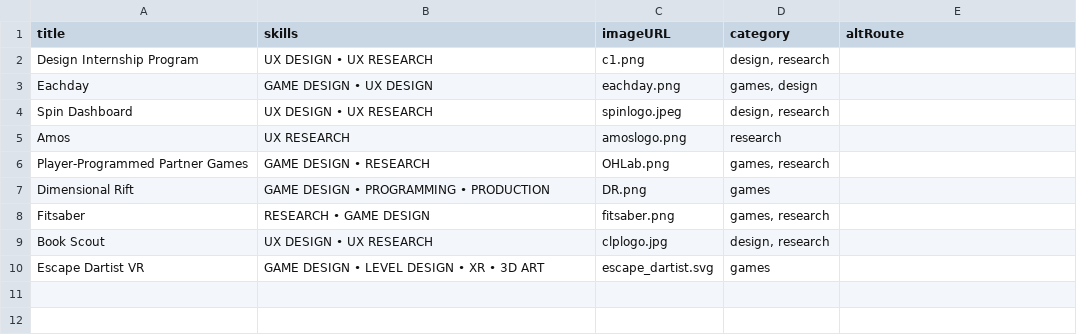
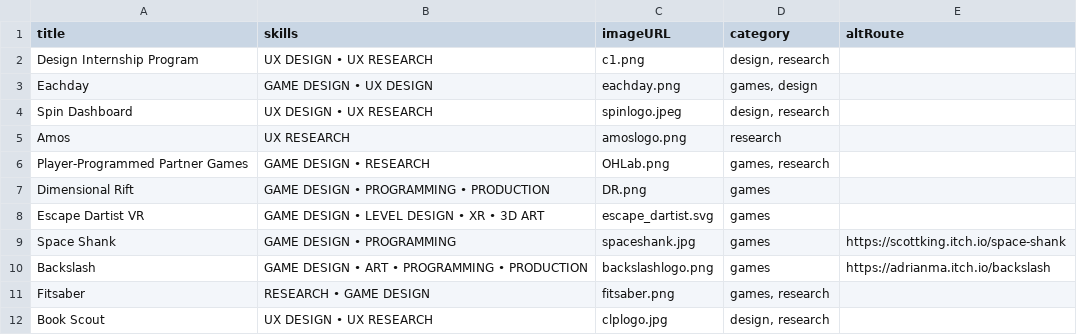
Before and after one commit to ama28/ama28.github.io, a CSV file: src/Projects.csv, drawn as a sheet.

Commit message:
projects reordered

```diff
--- a/src/Projects.csv
+++ b/src/Projects.csv
@@ -7,4 +7,6 @@ Player-Programmed Partner Games,GAME DESIGN • RESEARCH,OHLab.png,"games, resea
 Dimensional Rift,GAME DESIGN • PROGRAMMING • PRODUCTION,DR.png,games,
+Escape Dartist VR,GAME DESIGN • LEVEL DESIGN • XR • 3D ART,escape_dartist.svg,games,
+Space Shank,GAME DESIGN • PROGRAMMING,spaceshank.jpg,games,https://scottking.itch.io/space-shank
+Backslash,GAME DESIGN • ART • PROGRAMMING • PRODUCTION,backslashlogo.png,games,https://adrianma.itch.io/backslash
 Fitsaber,RESEARCH • GAME DESIGN,fitsaber.png,"games, research",
 Book Scout,UX DESIGN • UX RESEARCH,clplogo.jpg,"design, research",
-Escape Dartist VR,GAME DESIGN • LEVEL DESIGN • XR • 3D ART,escape_dartist.svg,games,
```
Also changed, not shown: src/ArchiveProjects.csv, 2 other files.
